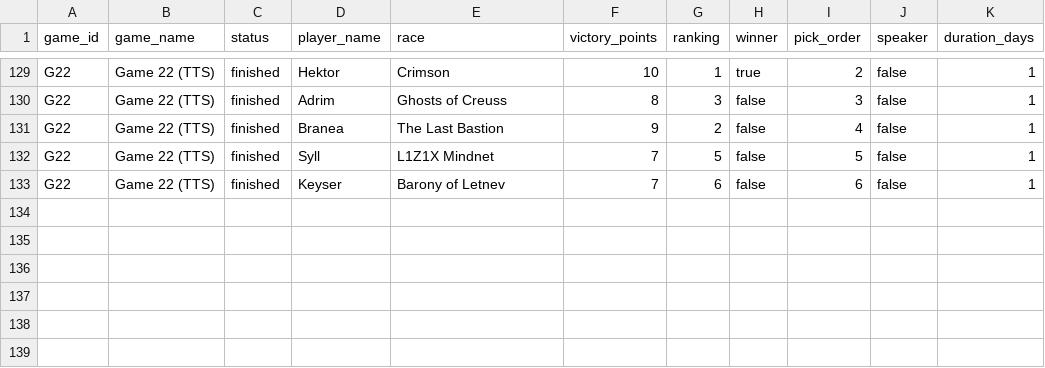
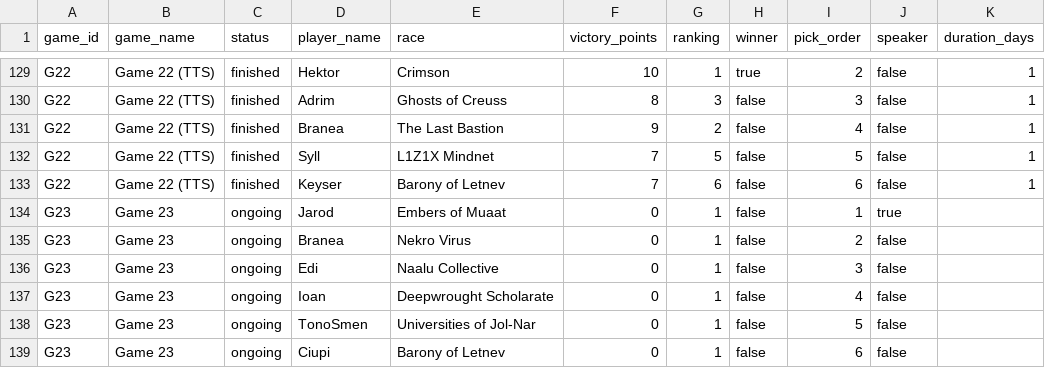
Before and after one commit to hansagif/ti4-reporter, a CSV file: data/games.csv, drawn as a sheet; only a part is shown, gaps mark what is left out.

Commit message:
Start Game 23

```diff
--- a/data/games.csv
+++ b/data/games.csv
@@ -133 +133,7 @@ G22,Game 22 (TTS),finished,Syll,L1Z1X Mindnet,7,5,false,5,false,1
 G22,Game 22 (TTS),finished,Keyser,Barony of Letnev,7,6,false,6,false,1
+G23,Game 23,ongoing,Jarod,Embers of Muaat,0,1,false,1,true,
+G23,Game 23,ongoing,Branea,Nekro Virus,0,1,false,2,false,
+G23,Game 23,ongoing,Edi,Naalu Collective,0,1,false,3,false,
+G23,Game 23,ongoing,Ioan,Deepwrought Scholarate,0,1,false,4,false,
+G23,Game 23,ongoing,TonoSmen,Universities of Jol-Nar,0,1,false,5,false,
+G23,Game 23,ongoing,Ciupi,Barony of Letnev,0,1,false,6,false,
```
